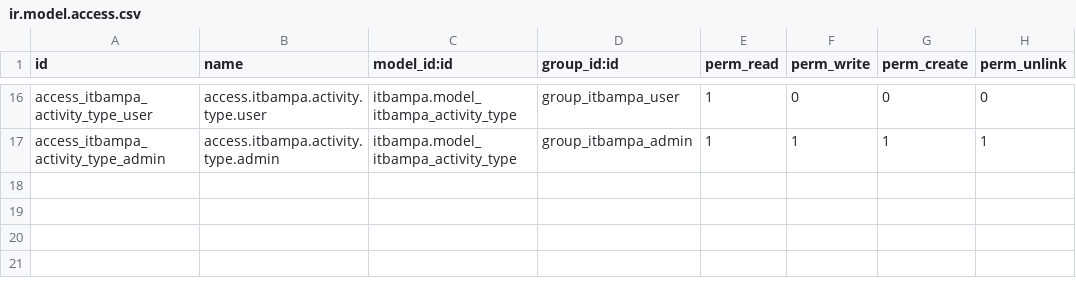
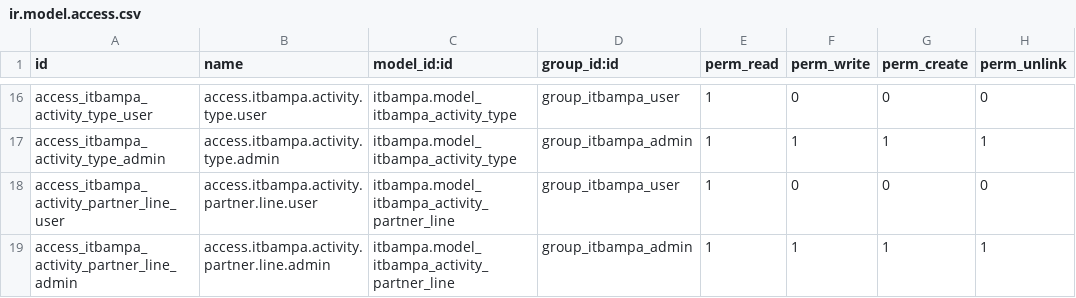
Before and after one commit to jaumeplanas/odoo-itbampa, a CSV file: security/ir.model.access.csv, drawn as a sheet; only a part is shown, gaps mark what is left out.

```diff
--- a/security/ir.model.access.csv
+++ b/security/ir.model.access.csv
@@ -17 +17,3 @@ access_itbampa_activity_type_user,access.itbampa.activity.type.user,itbampa.mode
 access_itbampa_activity_type_admin,access.itbampa.activity.type.admin,itbampa.model_itbampa_activity_type,group_itbampa_admin,1,1,1,1
+access_itbampa_activity_partner_line_user,access.itbampa.activity.partner.line.user,itbampa.model_itbampa_activity_partner_line,group_itbampa_user,1,0,0,0
+access_itbampa_activity_partner_line_admin,access.itbampa.activity.partner.line.admin,itbampa.model_itbampa_activity_partner_line,group_itbampa_admin,1,1,1,1
```
Also changed, not shown: 9 other files.
